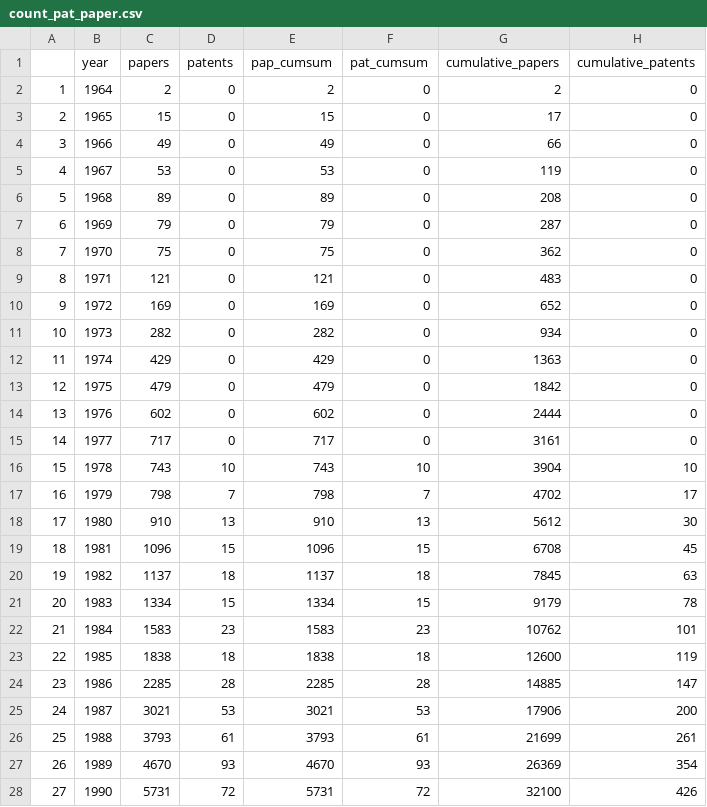
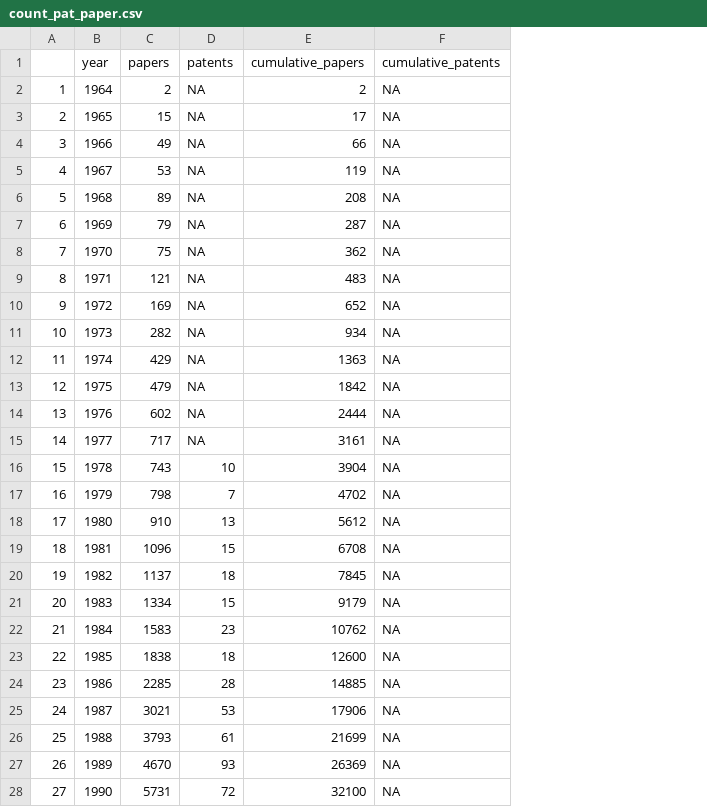
Before and after one commit to cieb-unibas/innoscape-data-public, a CSV file: count_pat_paper.csv, drawn as a sheet; only a part is shown; removed rows and columns are numbered as before the commit, all else as after; the diff covers the shown part only; the diff names each change by its address in the sheet, - before the commit and + after, or states it on an @@ line.

Commit message:
data without zeros

```diff
--- a/count_pat_paper.csv
+++ b/count_pat_paper.csv
-column E (pap_cumsum), rows 2-28: 2 | 15 | 49 | 53 | 89 | 79 | 75 | 121 | 169 | 282 | 429 | 479 | 602 | 717 | 743 | 798 | 910 | 1096 | 1137 | 1334 | 1583 | 1838 | 2285 | 3021 | 3793 | 4670 | 5731
-column F (pat_cumsum), rows 2-28: 0 | 0 | 0 | 0 | 0 | 0 | 0 | 0 | 0 | 0 | 0 | 0 | 0 | 0 | 10 | 7 | 13 | 15 | 18 | 15 | 23 | 18 | 28 | 53 | 61 | 93 | 72
-D2:D15 (patents): 0
+D2:D15 (patents): NA
-F2:F15 (cumulative_patents): 0
+F2:F15 (cumulative_patents): NA
-F16 (cumulative_patents): 10
+F16 (cumulative_patents): NA
-F17 (cumulative_patents): 17
+F17 (cumulative_patents): NA
-F18 (cumulative_patents): 30
+F18 (cumulative_patents): NA
-F19 (cumulative_patents): 45
+F19 (cumulative_patents): NA
-F20 (cumulative_patents): 63
+F20 (cumulative_patents): NA
-F21 (cumulative_patents): 78
+F21 (cumulative_patents): NA
-F22 (cumulative_patents): 101
+F22 (cumulative_patents): NA
-F23 (cumulative_patents): 119
+F23 (cumulative_patents): NA
-F24 (cumulative_patents): 147
+F24 (cumulative_patents): NA
-F25 (cumulative_patents): 200
+F25 (cumulative_patents): NA
-F26 (cumulative_patents): 261
+F26 (cumulative_patents): NA
-F27 (cumulative_patents): 354
+F27 (cumulative_patents): NA
-F28 (cumulative_patents): 426
+F28 (cumulative_patents): NA
```
Also changed, not shown: 30 edited cells elsewhere in this file.
